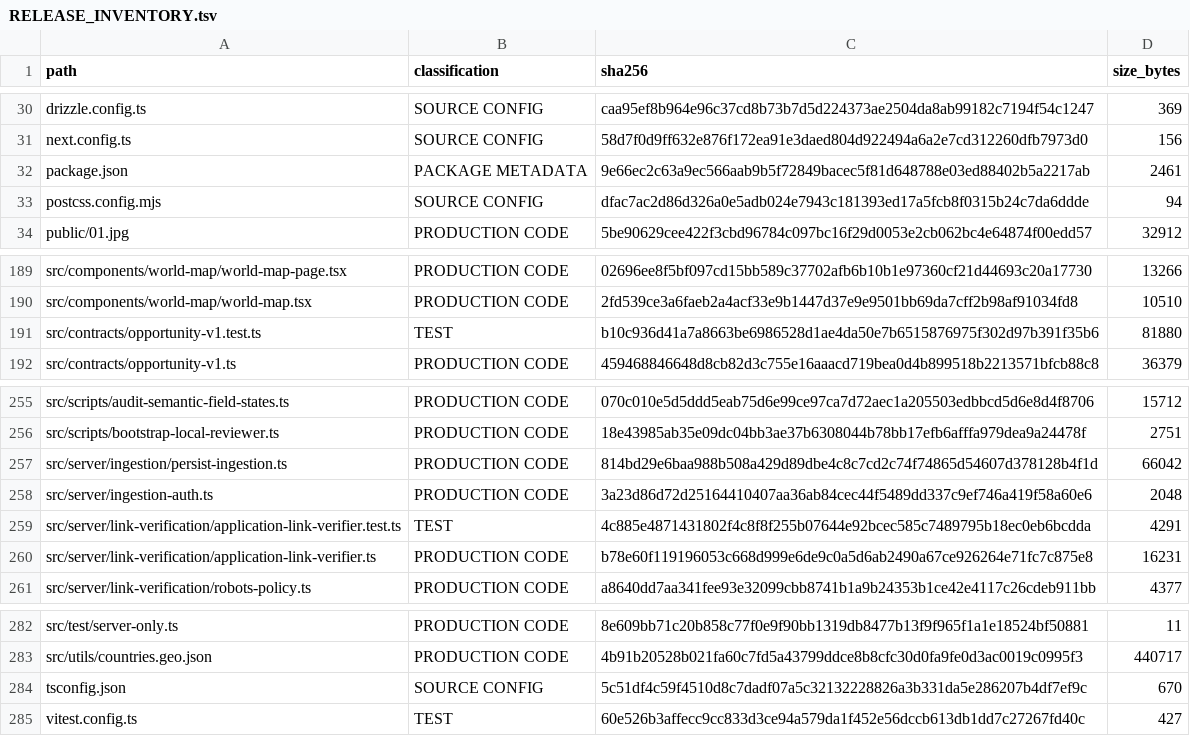
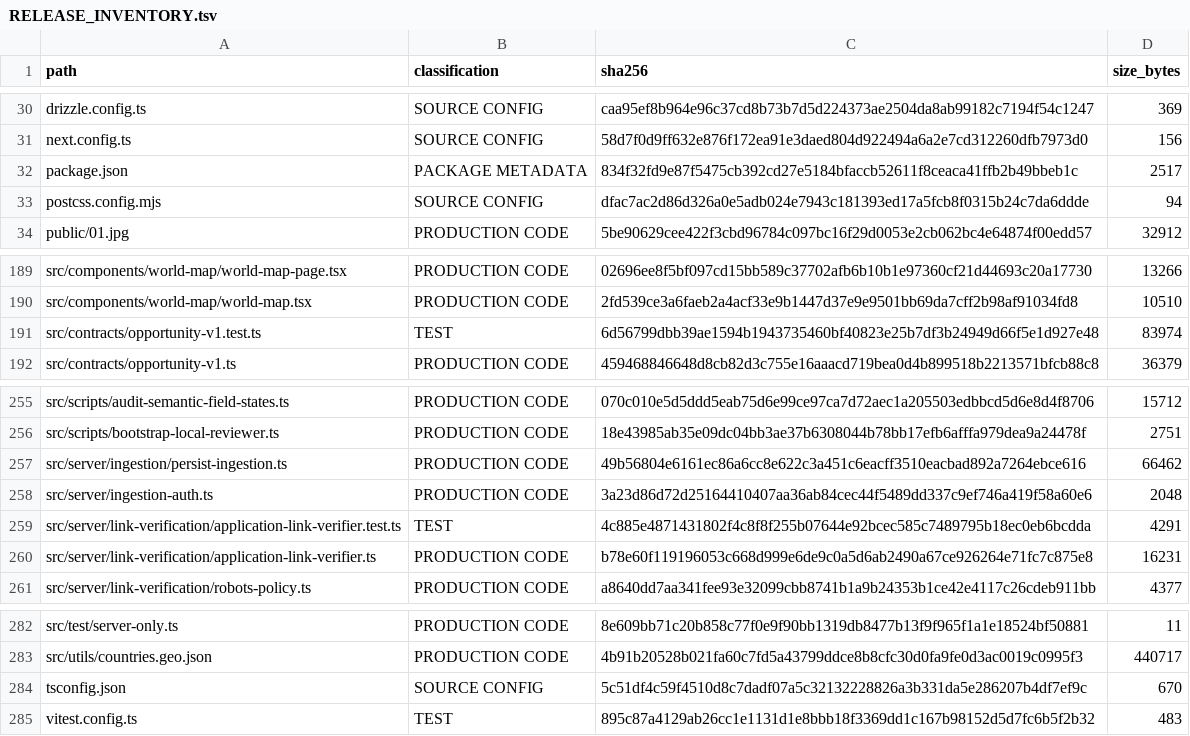
Before and after one commit to Brasil-Afora/brasil-afora, a TSV file: docs/release/RELEASE_INVENTORY.tsv, drawn as a sheet; only a part is shown, gaps mark what is left out.

```diff
--- a/docs/release/RELEASE_INVENTORY.tsv
+++ b/docs/release/RELEASE_INVENTORY.tsv
@@ -31,3 +31,3 @@ drizzle.config.ts	SOURCE CONFIG	caa95ef8b964e96c37cd8b73b7d5d224373ae2504da8ab99
 next.config.ts	SOURCE CONFIG	58d7f0d9ff632e876f172ea91e3daed804d922494a6a2e7cd312260dfb7973d0	156
-package.json	PACKAGE METADATA	9e66ec2c63a9ec566aab9b5f72849bacec5f81d648788e03ed88402b5a2217ab	2461
+package.json	PACKAGE METADATA	834f32fd9e87f5475cb392cd27e5184bfaccb52611f8ceaca41ffb2b49bbeb1c	2517
 postcss.config.mjs	SOURCE CONFIG	dfac7ac2d86d326a0e5adb024e7943c181393ed17a5fcb8f0315b24c7da6ddde	94
@@ -190,3 +190,3 @@ src/components/world-map/world-map-page.tsx	PRODUCTION CODE	02696ee8f5bf097cd15b
 src/components/world-map/world-map.tsx	PRODUCTION CODE	2fd539ce3a6faeb2a4acf33e9b1447d37e9e9501bb69da7cff2b98af91034fd8	10510
-src/contracts/opportunity-v1.test.ts	TEST	b10c936d41a7a8663be6986528d1ae4da50e7b6515876975f302d97b391f35b6	81880
+src/contracts/opportunity-v1.test.ts	TEST	6d56799dbb39ae1594b1943735460bf40823e25b7df3b24949d66f5e1d927e48	83974
 src/contracts/opportunity-v1.ts	PRODUCTION CODE	459468846648d8cb82d3c755e16aaacd719bea0d4b899518b2213571bfcb88c8	36379
@@ -256,3 +256,3 @@ src/scripts/audit-semantic-field-states.ts	PRODUCTION CODE	070c010e5d5ddd5eab75d
 src/scripts/bootstrap-local-reviewer.ts	PRODUCTION CODE	18e43985ab35e09dc04bb3ae37b6308044b78bb17efb6afffa979dea9a24478f	2751
-src/server/ingestion/persist-ingestion.ts	PRODUCTION CODE	814bd29e6baa988b508a429d89dbe4c8c7cd2c74f74865d54607d378128b4f1d	66042
+src/server/ingestion/persist-ingestion.ts	PRODUCTION CODE	49b56804e6161ec86a6cc8e622c3a451c6eacff3510eacbad892a7264ebce616	66462
 src/server/ingestion-auth.ts	PRODUCTION CODE	3a23d86d72d25164410407aa36ab84cec44f5489dd337c9ef746a419f58a60e6	2048
@@ -284,2 +284,2 @@ src/utils/countries.geo.json	PRODUCTION CODE	4b91b20528b021fa60c7fd5a43799ddce8b
 tsconfig.json	SOURCE CONFIG	5c51df4c59f4510d8c7dadf07a5c32132228826a3b331da5e286207b4df7ef9c	670
-vitest.config.ts	TEST	60e526b3affecc9cc833d3ce94a579da1f452e56dccb613db1dd7c27267fd40c	427
+vitest.config.ts	TEST	895c87a4129ab26cc1e1131d1e8bbb18f3369dd1c167b98152d5d7fc6b5f2b32	483
```
Also changed, not shown: 2 other files.
